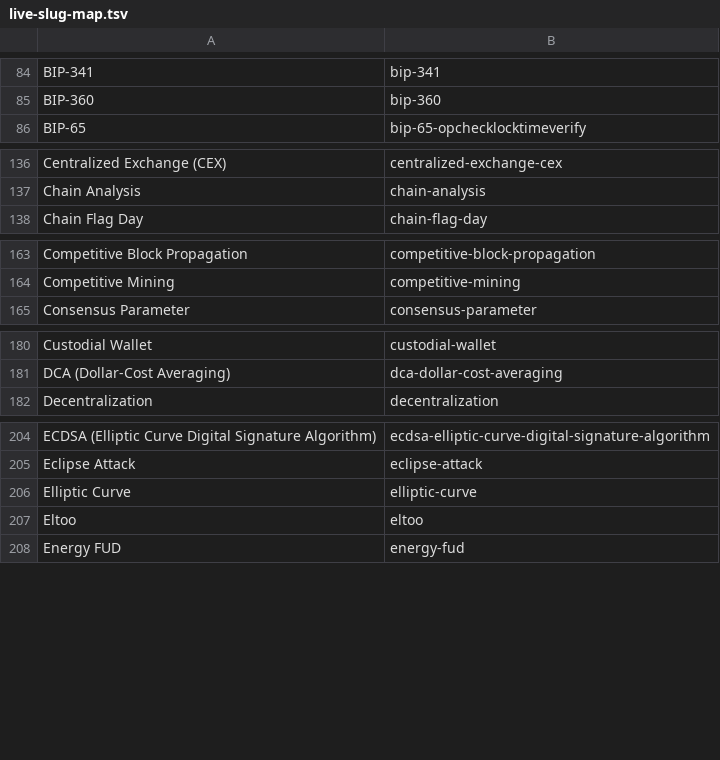
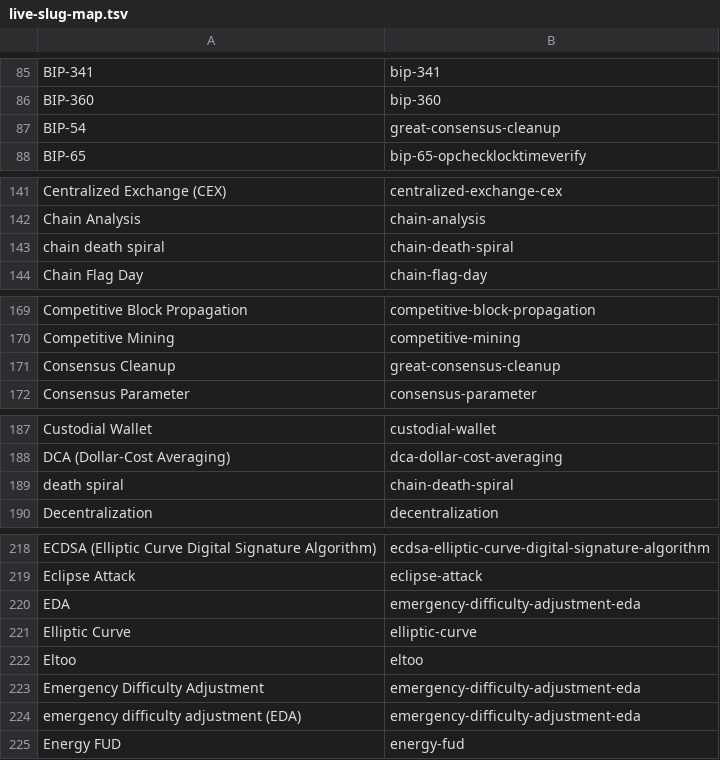
Before and after one commit to treib-holdings/learnbitcoin-content, a TSV file: scripts/migrate/live-slug-map.tsv, drawn as a sheet; only a part is shown, gaps mark what is left out; the diff covers the shown part only.

Commit message:
Glossary: time warp attack, consensus cleanup, timestamp rules, EDA, death spiral
Five new entries for the difficulty cluster: time-warp-attack,
great-consensus-cleanup (BIP-54), block-timestamp-rules,
emergency-difficulty-adjustment-eda and chain-death-spiral. Sources are
Bitcoin Core src/pow.cpp and validation.cpp, the 2009 main.cpp, BIP-54,
BIP-94, BIP-113, Corallo's 2019 post and draft, the Delving Bitcoin
threads, the Bitcoin Cash UAHF and November 2017 specs, BitMEX Research
(Wayback captures, the blog is gone) and the mempool.space difficulty
series.

difficulty-retargeting rewritten as the difficulty adjustment keystone:
2016-block window, factor-of-four clamp, the 2015-interval off-by-one,
the 2021 numbers, pointers to each new entry, and a linkText list so the
auto-linker catches "difficulty adjustment". One related term each on
difficulty, block-time and mtp-median-time-past. burn-address no longer
calls the eater address a vanity address. Slug map regenerated.

```diff
--- a/scripts/migrate/live-slug-map.tsv
+++ b/scripts/migrate/live-slug-map.tsv
@@ -85,2 +86,3 @@ BIP-341	bip-341
 BIP-360	bip-360
+BIP-54	great-consensus-cleanup
 BIP-65	bip-65-opchecklocktimeverify
@@ -137,2 +142,3 @@ Centralized Exchange (CEX)	centralized-exchange-cex
 Chain Analysis	chain-analysis
+chain death spiral	chain-death-spiral
 Chain Flag Day	chain-flag-day
@@ -164,2 +170,3 @@ Competitive Block Propagation	competitive-block-propagation
 Competitive Mining	competitive-mining
+Consensus Cleanup	great-consensus-cleanup
 Consensus Parameter	consensus-parameter
@@ -181,2 +188,3 @@ Custodial Wallet	custodial-wallet
 DCA (Dollar-Cost Averaging)	dca-dollar-cost-averaging
+death spiral	chain-death-spiral
 Decentralization	decentralization
@@ -205,4 +219,7 @@ ECDSA (Elliptic Curve Digital Signature Algorithm)	ecdsa-elliptic-curve-digital-
 Eclipse Attack	eclipse-attack
+EDA	emergency-difficulty-adjustment-eda
 Elliptic Curve	elliptic-curve
 Eltoo	eltoo
+Emergency Difficulty Adjustment	emergency-difficulty-adjustment-eda
+emergency difficulty adjustment (EDA)	emergency-difficulty-adjustment-eda
 Energy FUD	energy-fud
```
Also changed, not shown: 16 added rows and 1 edited cell elsewhere in this file, 10 other files.
